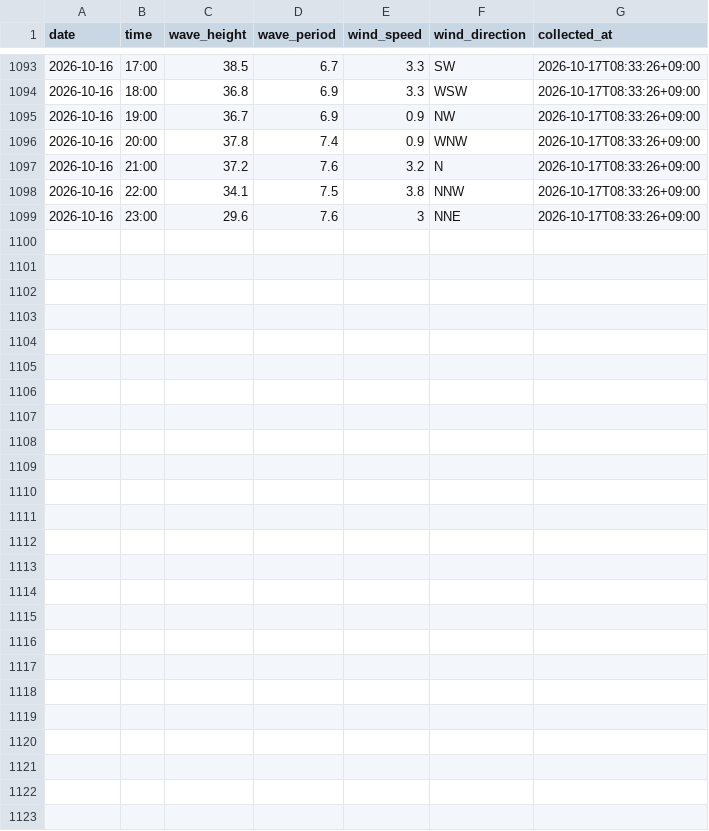
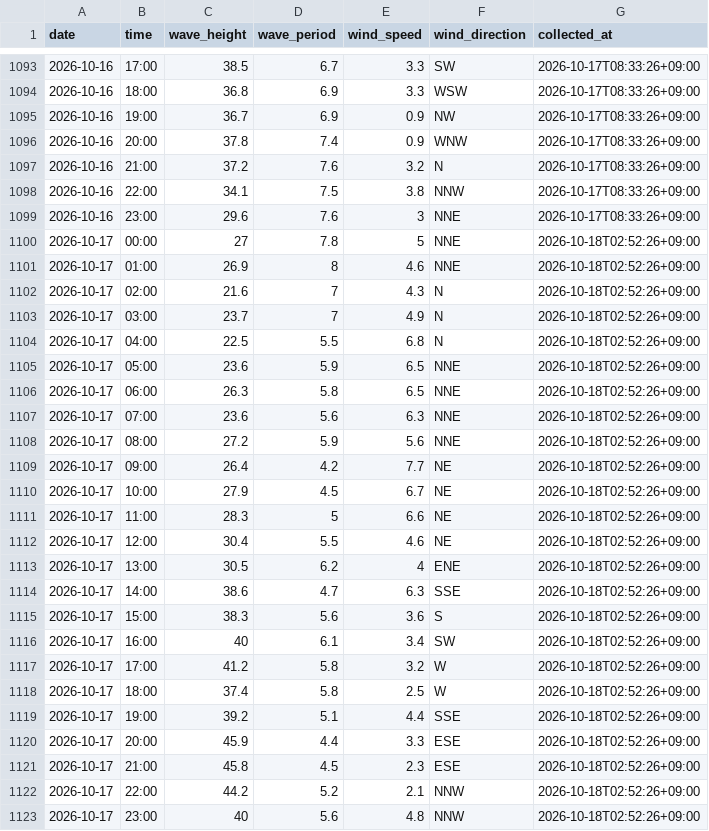
Before and after one commit to Togawa55/hiratsuka-tower-data, a CSV file: data/hiratsuka_tower.csv, drawn as a sheet; only a part is shown, gaps mark what is left out; the diff names each change by its address in the sheet, - before the commit and + after, or states it on an @@ line.

```diff
--- a/data/hiratsuka_tower.csv
+++ b/data/hiratsuka_tower.csv
+row 1100: 2026-10-17 | 00:00 | 27 | 7.8 | 5 | NNE | 2026-10-18T02:52:26+09:00
+row 1101: 2026-10-17 | 01:00 | 26.9 | 8 | 4.6 | NNE | 2026-10-18T02:52:26+09:00
+row 1102: 2026-10-17 | 02:00 | 21.6 | 7 | 4.3 | N | 2026-10-18T02:52:26+09:00
+row 1103: 2026-10-17 | 03:00 | 23.7 | 7 | 4.9 | N | 2026-10-18T02:52:26+09:00
+row 1104: 2026-10-17 | 04:00 | 22.5 | 5.5 | 6.8 | N | 2026-10-18T02:52:26+09:00
+row 1105: 2026-10-17 | 05:00 | 23.6 | 5.9 | 6.5 | NNE | 2026-10-18T02:52:26+09:00
+row 1106: 2026-10-17 | 06:00 | 26.3 | 5.8 | 6.5 | NNE | 2026-10-18T02:52:26+09:00
+row 1107: 2026-10-17 | 07:00 | 23.6 | 5.6 | 6.3 | NNE | 2026-10-18T02:52:26+09:00
+row 1108: 2026-10-17 | 08:00 | 27.2 | 5.9 | 5.6 | NNE | 2026-10-18T02:52:26+09:00
+row 1109: 2026-10-17 | 09:00 | 26.4 | 4.2 | 7.7 | NE | 2026-10-18T02:52:26+09:00
+row 1110: 2026-10-17 | 10:00 | 27.9 | 4.5 | 6.7 | NE | 2026-10-18T02:52:26+09:00
+row 1111: 2026-10-17 | 11:00 | 28.3 | 5 | 6.6 | NE | 2026-10-18T02:52:26+09:00
+row 1112: 2026-10-17 | 12:00 | 30.4 | 5.5 | 4.6 | NE | 2026-10-18T02:52:26+09:00
+row 1113: 2026-10-17 | 13:00 | 30.5 | 6.2 | 4 | ENE | 2026-10-18T02:52:26+09:00
+row 1114: 2026-10-17 | 14:00 | 38.6 | 4.7 | 6.3 | SSE | 2026-10-18T02:52:26+09:00
+row 1115: 2026-10-17 | 15:00 | 38.3 | 5.6 | 3.6 | S | 2026-10-18T02:52:26+09:00
+row 1116: 2026-10-17 | 16:00 | 40 | 6.1 | 3.4 | SW | 2026-10-18T02:52:26+09:00
+row 1117: 2026-10-17 | 17:00 | 41.2 | 5.8 | 3.2 | W | 2026-10-18T02:52:26+09:00
+row 1118: 2026-10-17 | 18:00 | 37.4 | 5.8 | 2.5 | W | 2026-10-18T02:52:26+09:00
+row 1119: 2026-10-17 | 19:00 | 39.2 | 5.1 | 4.4 | SSE | 2026-10-18T02:52:26+09:00
+row 1120: 2026-10-17 | 20:00 | 45.9 | 4.4 | 3.3 | ESE | 2026-10-18T02:52:26+09:00
+row 1121: 2026-10-17 | 21:00 | 45.8 | 4.5 | 2.3 | ESE | 2026-10-18T02:52:26+09:00
+row 1122: 2026-10-17 | 22:00 | 44.2 | 5.2 | 2.1 | NNW | 2026-10-18T02:52:26+09:00
+row 1123: 2026-10-17 | 23:00 | 40 | 5.6 | 4.8 | NNW | 2026-10-18T02:52:26+09:00
```
Also changed, not shown: 2 other files.
